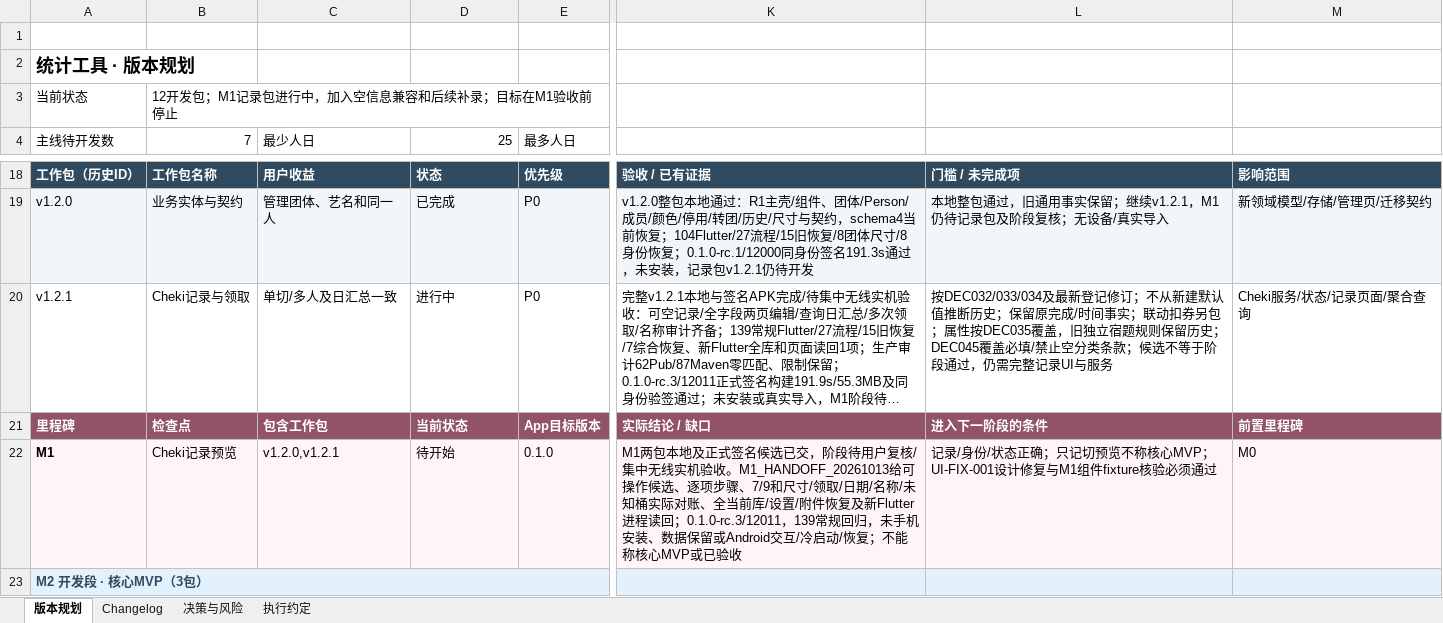
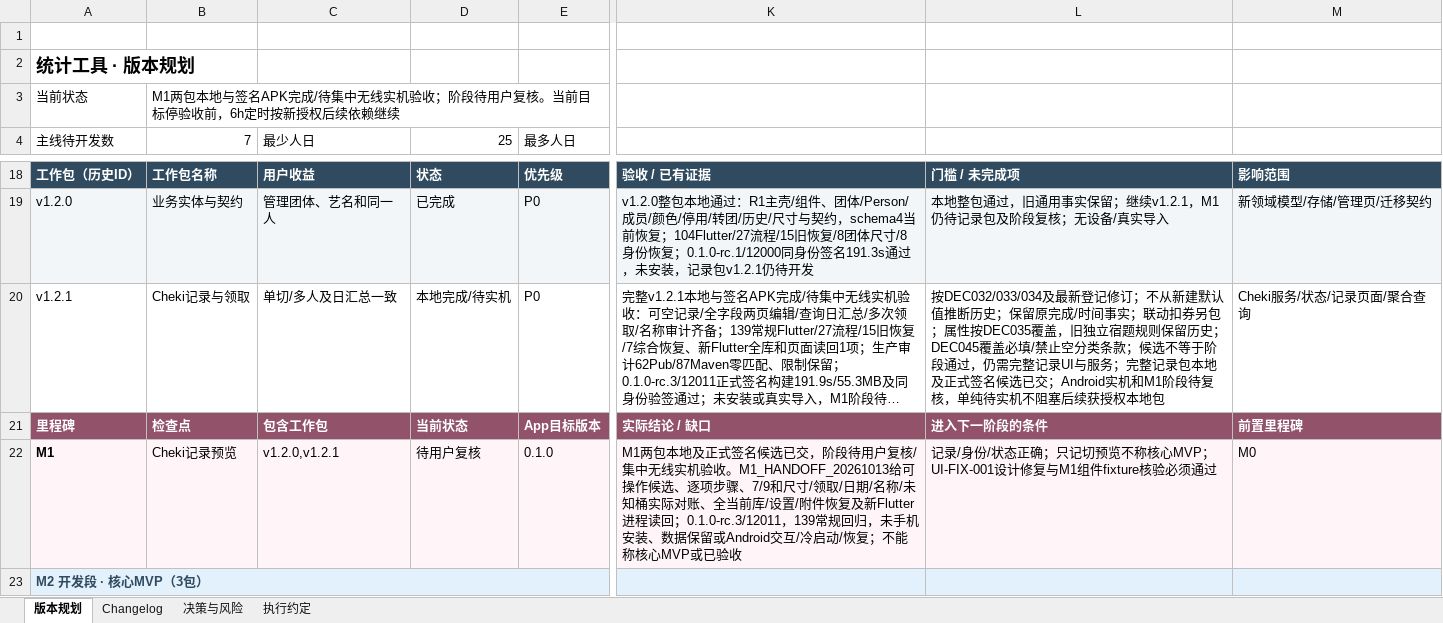
Before and after one commit to Seniorious66/count_tools, an Excel workbook: outputs/workflow-20261011/CountTools-MasterSheet.xlsx, sheet 版本规划, drawn as a sheet; only a part is shown, gaps mark what is left out; long unchanged cells end in …; values as stored, in another font and other column widths than the file's, no borders; conditional formats not drawn; the diff names each change by its address in the sheet, - before the commit and + after, or states it on an @@ line.

```diff
--- a/outputs/workflow-20261011/CountTools-MasterSheet.xlsx (sheet 版本规划)
+++ b/outputs/workflow-20261011/CountTools-MasterSheet.xlsx (sheet 版本规划)
-B3: 12开发包；M1记录包进行中，加入空信息兼容和后续补录；目标在M1验收前停止
+B3: M1两包本地与签名APK完成/待集中无线实机验收；阶段待用户复核。当前目标停验收前，6h定时按新授权后续依赖继续
-D20: 进行中
+D20: 本地完成/待实机
-L20: …UI与服务
+L20: …UI与服务；完整记录包本地及正式签名候选已交；Android实机和M1阶段待复核，单纯待实机不阻塞后续获授权本地包
-D22: 待开始
+D22: 待用户复核
```
Also changed, not shown: sheet 执行约定, sheet Changelog, sheet 决策与风险, 1 other file.
